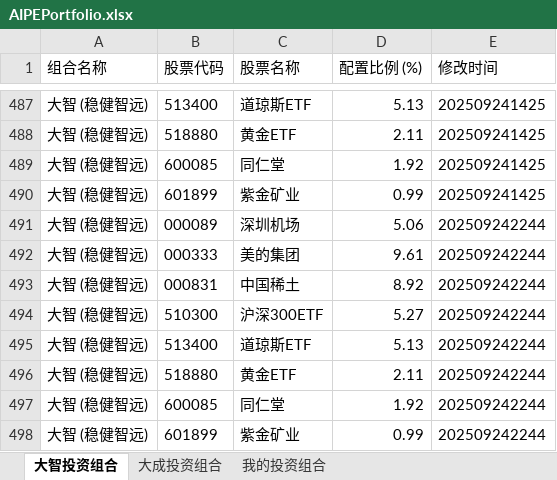
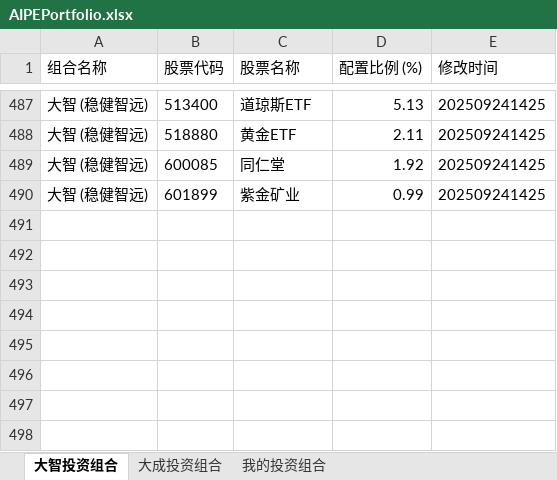
Before and after one commit to digital-era/AIPEPortfolioTracker, an Excel workbook: data/AIPEPortfolio.xlsx, sheet 大智投资组合, drawn as a sheet; only a part is shown, gaps mark what is left out; values as stored, in another font and other column widths than the file's, no borders; the diff names each change by its address in the sheet, - before the commit and + after, or states it on an @@ line.

```diff
--- a/data/AIPEPortfolio.xlsx (sheet 大智投资组合)
+++ b/data/AIPEPortfolio.xlsx (sheet 大智投资组合)
-row 491: 大智 (稳健智远) | 000089 | 深圳机场 | 5.06 | 202509242244
-row 492: 大智 (稳健智远) | 000333 | 美的集团 | 9.61 | 202509242244
-row 493: 大智 (稳健智远) | 000831 | 中国稀土 | 8.92 | 202509242244
-row 494: 大智 (稳健智远) | 510300 | 沪深300ETF | 5.27 | 202509242244
-row 495: 大智 (稳健智远) | 513400 | 道琼斯ETF | 5.13 | 202509242244
-row 496: 大智 (稳健智远) | 518880 | 黄金ETF | 2.11 | 202509242244
-row 497: 大智 (稳健智远) | 600085 | 同仁堂 | 1.92 | 202509242244
-row 498: 大智 (稳健智远) | 601899 | 紫金矿业 | 0.99 | 202509242244
```
Also changed, not shown: sheet 我的投资组合, sheet 大成投资组合.
